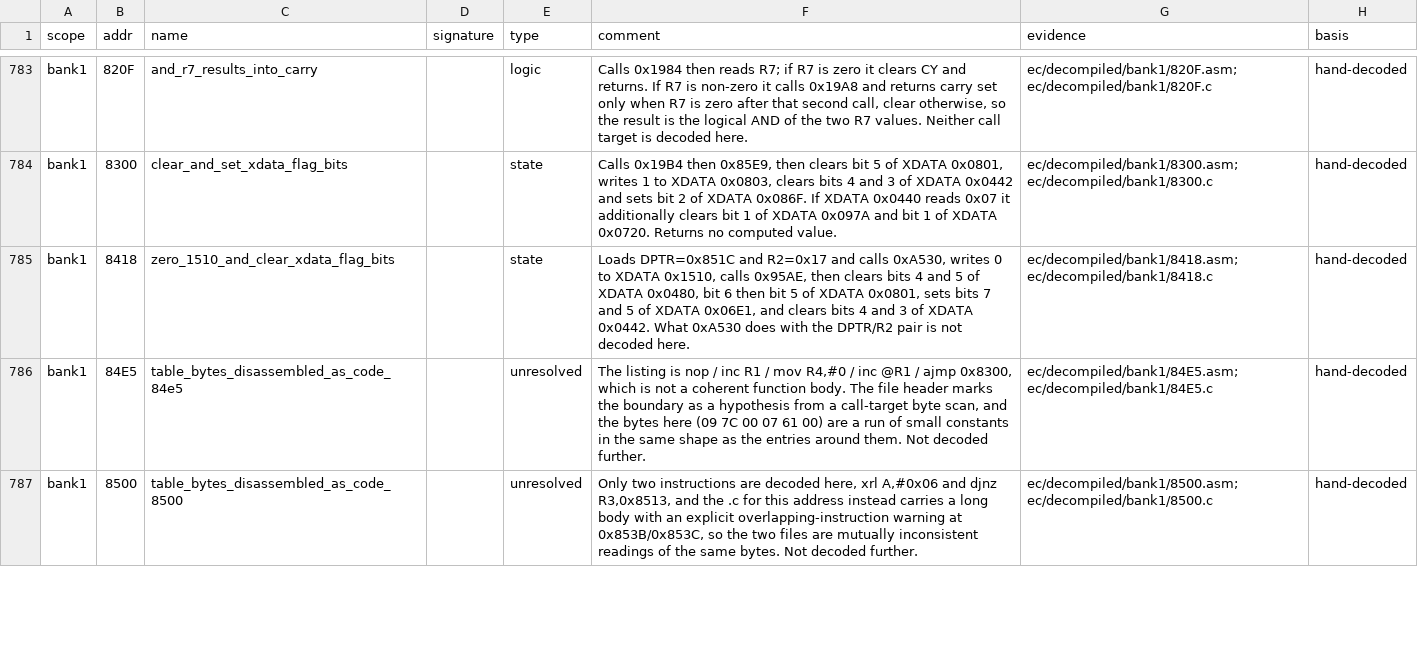
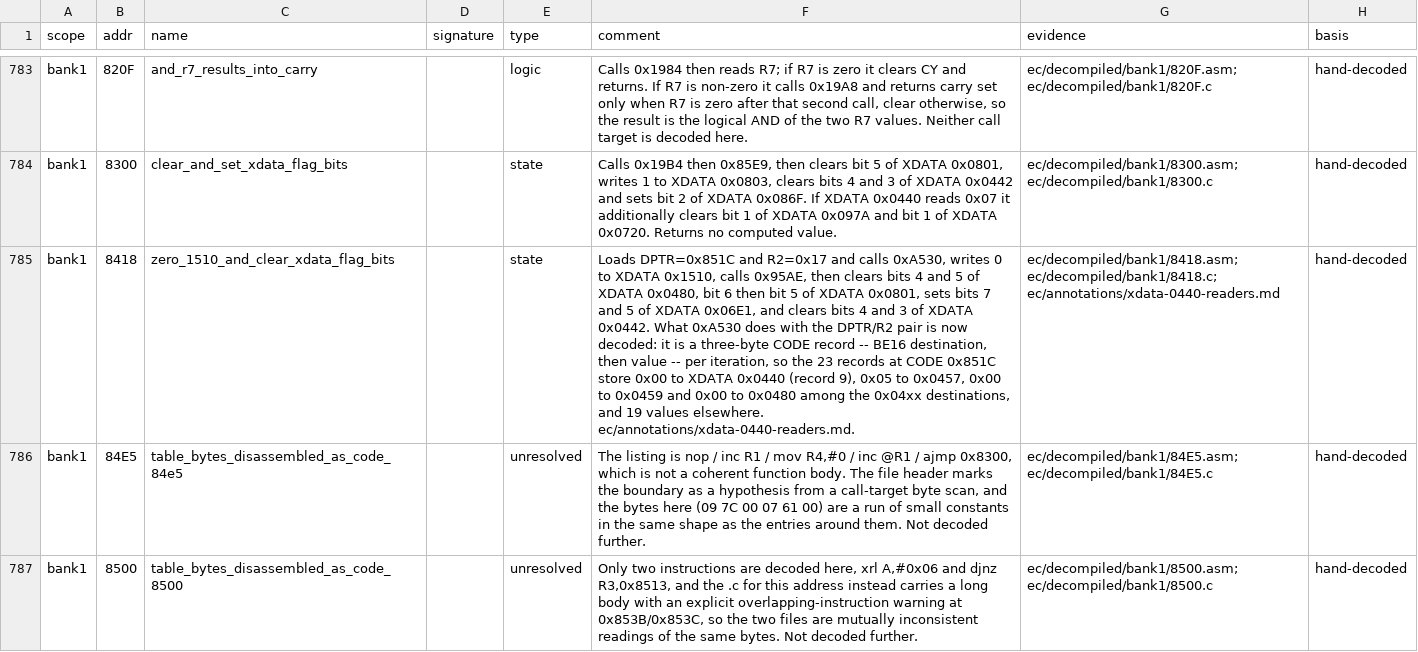
Before and after one commit to ElDavoo/tongfang-gm7mg7p-re, a CSV file: ec/annotations/ghidra-functions.csv, drawn as a sheet; only a part is shown, gaps mark what is left out; the diff covers the shown part only; the diff names each change by its address in the sheet, - before the commit and + after, or states it on an @@ line.

```diff
--- a/ec/annotations/ghidra-functions.csv
+++ b/ec/annotations/ghidra-functions.csv
-F785 (comment): …pair is not decoded here.
+F785 (comment): …pair is now decoded: it is a three-byte CODE record -- BE16 destination, then value -- per iteration, so the 23 records at CODE 0x851C store 0x00 to XDATA 0x0440 (record 9), 0x05 to 0x0457, 0x00 to 0x0459 and 0x00 to 0x0480 among the 0x04xx destinations, and 19 values elsewhere. ec/annotations/xdata-0440-readers.md.
-G785 (evidence): ec/decompiled/bank1/8418.asm; ec/decompiled/bank1/8418.c
+G785 (evidence): ec/decompiled/bank1/8418.asm; ec/decompiled/bank1/8418.c; ec/annotations/xdata-0440-readers.md
```
Also changed, not shown: 2 edited cells elsewhere in this file, 4 other files.
